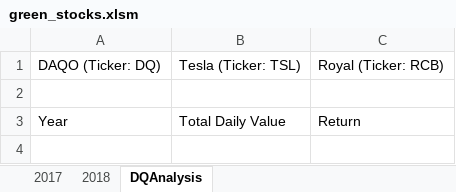
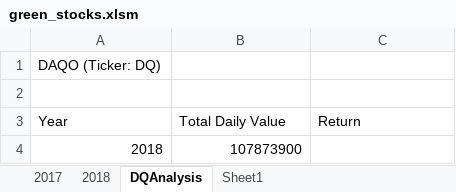
Before and after one commit to GManage/Stock-Analysis, an Excel workbook: green_stocks.xlsm, sheet DQAnalysis, drawn as a sheet; values as stored, in another font and other column widths than the file's, no borders; the diff names each change by its address in the sheet, - before the commit and + after, or states it on an @@ line.

```diff
--- a/green_stocks.xlsm (sheet DQAnalysis)
+++ b/green_stocks.xlsm (sheet DQAnalysis)
+sheet tab: Sheet1
-B1 (Total Daily Value): Tesla (Ticker: TSL)
+B1 (Total Daily Value): (empty)
-C1 (Return): Royal (Ticker: RCB)
+C1 (Return): (empty)
+row 4: 2018 | 107873900
```
